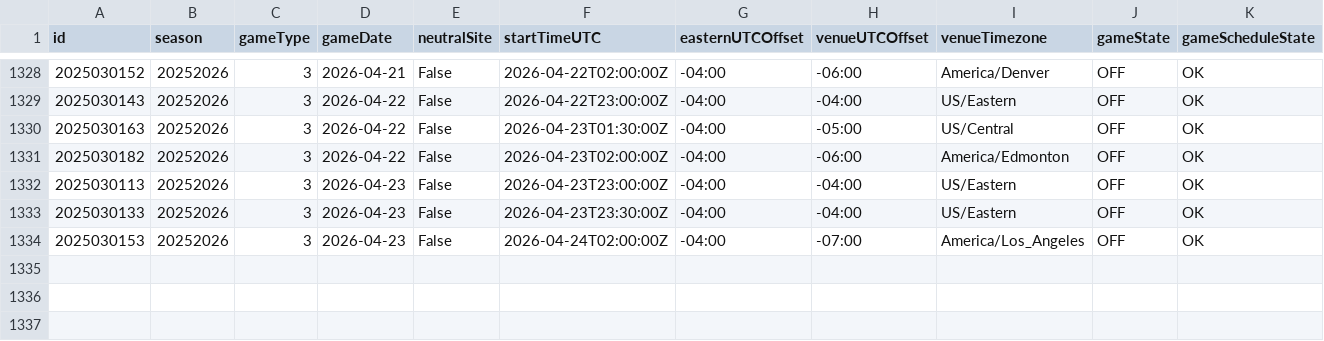
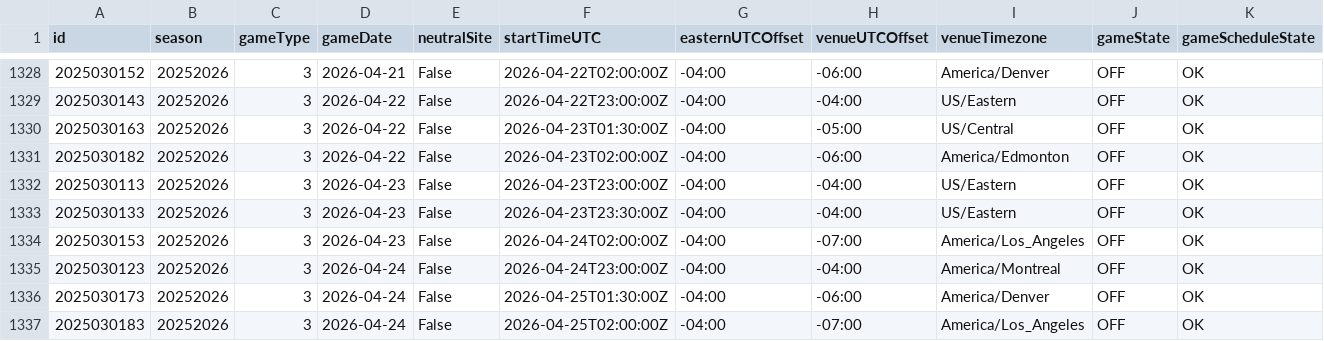
Before and after one commit to justinjjlee/NHL-Analytics, a CSV file: latest/box/2025_gamelist_raw.csv, drawn as a sheet; only a part is shown, gaps mark what is left out; rows hold the shown columns only; the diff names each change by its address in the sheet, - before the commit and + after, or states it on an @@ line.

```diff
--- a/latest/box/2025_gamelist_raw.csv
+++ b/latest/box/2025_gamelist_raw.csv
+row 1335: 2025030123 | 20252026 | 3 | 2026-04-24 | False | 2026-04-24T23:00:00Z | -04:00 | -04:00 | America/Montreal | OFF | OK
+row 1336: 2025030173 | 20252026 | 3 | 2026-04-24 | False | 2026-04-25T01:30:00Z | -04:00 | -06:00 | America/Denver | OFF | OK
+row 1337: 2025030183 | 20252026 | 3 | 2026-04-24 | False | 2026-04-25T02:00:00Z | -04:00 | -07:00 | America/Los_Angeles | OFF | OK
```
Also changed, not shown: latest/box/2025_box.csv, latest/box/2025_box_gameStats.csv, 6 other files.
